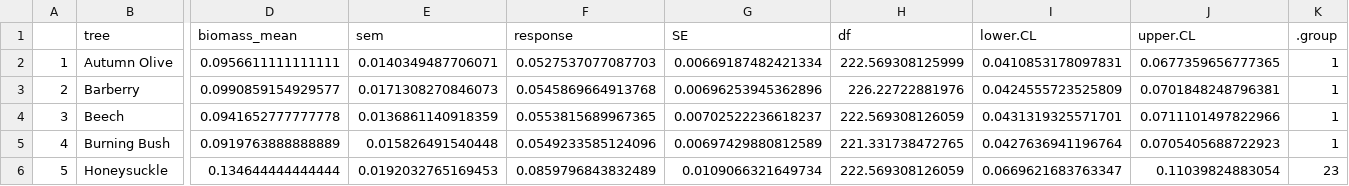
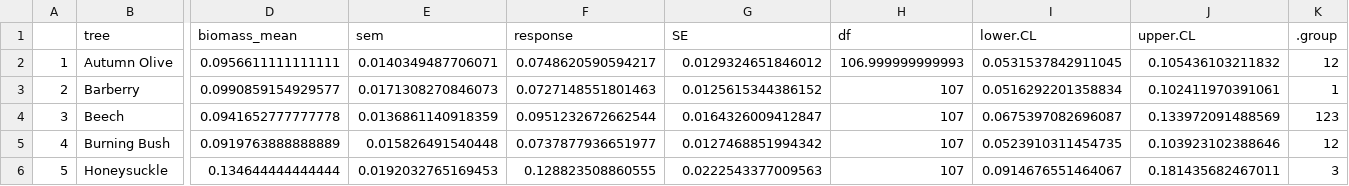
Before and after one commit to robclark19/HamburgerForest, a CSV file: Data/Models/model1.csv, drawn as a sheet; only a part is shown, gaps mark what is left out; the diff covers the shown part only; the diff names each change by its address in the sheet, - before the commit and + after, or states it on an @@ line.

```diff
--- a/Data/Models/model1.csv
+++ b/Data/Models/model1.csv
-F2 (response): 0.0527537077087703
+F2 (response): 0.0748620590594217
-G2 (SE): 0.00669187482421334
+G2 (SE): 0.0129324651846012
-H2 (df): 222.569308125999
+H2 (df): 106.999999999993
-I2 (lower.CL): 0.0410853178097831
+I2 (lower.CL): 0.0531537842911045
-J2 (upper.CL): 0.0677359656777365
+J2 (upper.CL): 0.105436103211832
-K2 (.group): 1
+K2 (.group): 12
-F3 (response): 0.0545869664913768
+F3 (response): 0.0727148551801463
-G3 (SE): 0.00696253945362896
+G3 (SE): 0.0125615344386152
-H3 (df): 226.22722881976
+H3 (df): 107
-I3 (lower.CL): 0.0424555723525809
+I3 (lower.CL): 0.0516292201358834
-J3 (upper.CL): 0.0701848248796381
+J3 (upper.CL): 0.102411970391061
-F4 (response): 0.0553815689967365
+F4 (response): 0.0951232672662544
-G4 (SE): 0.00702522236618237
+G4 (SE): 0.0164326009412847
-H4 (df): 222.569308126059
+H4 (df): 107
-I4 (lower.CL): 0.0431319325571701
+I4 (lower.CL): 0.0675397082696087
-J4 (upper.CL): 0.0711101497822966
+J4 (upper.CL): 0.133972091488569
-K4 (.group): 1
+K4 (.group): 123
-F5 (response): 0.0549233585124096
+F5 (response): 0.0737877936651977
-G5 (SE): 0.00697429880812589
+G5 (SE): 0.0127468851994342
-H5 (df): 221.331738472765
+H5 (df): 107
-I5 (lower.CL): 0.0427636941196764
+I5 (lower.CL): 0.0523910311454735
-J5 (upper.CL): 0.0705405688722923
+J5 (upper.CL): 0.103923102388646
-K5 (.group): 1
+K5 (.group): 12
-F6 (response): 0.0859796843832489
+F6 (response): 0.128823508860555
-G6 (SE): 0.0109066321649734
+G6 (SE): 0.0222543377009563
-H6 (df): 222.569308126059
+H6 (df): 107
-I6 (lower.CL): 0.0669621683763347
+I6 (lower.CL): 0.0914676551464067
-J6 (upper.CL): 0.11039824883054
+J6 (upper.CL): 0.181435682467011
-K6 (.group): 23
+K6 (.group): 3
```
Also changed, not shown: 30 edited cells elsewhere in this file, Data/Models/hemiptera_model.csv, Data/Models/lepidoptera_model.csv, 29 other files.
